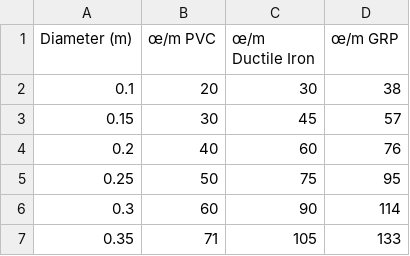
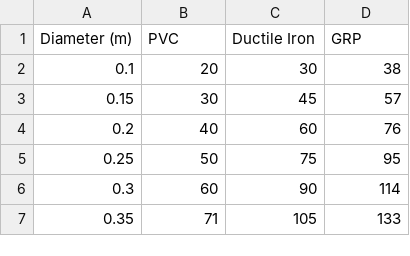
Before and after one commit to StephenKerr/EPIC, a CSV file: pipes_0.csv, drawn as a sheet; only a part is shown; the diff names each change by its address in the sheet, - before the commit and + after, or states it on an @@ line.

```diff
--- a/pipes_0.csv
+++ b/pipes_0.csv
-B1: œ/m PVC
+B1: PVC
-C1: œ/m Ductile Iron
+C1: Ductile Iron
-D1: œ/m GRP
+D1: GRP
```
Also changed, not shown: 5 other files.
